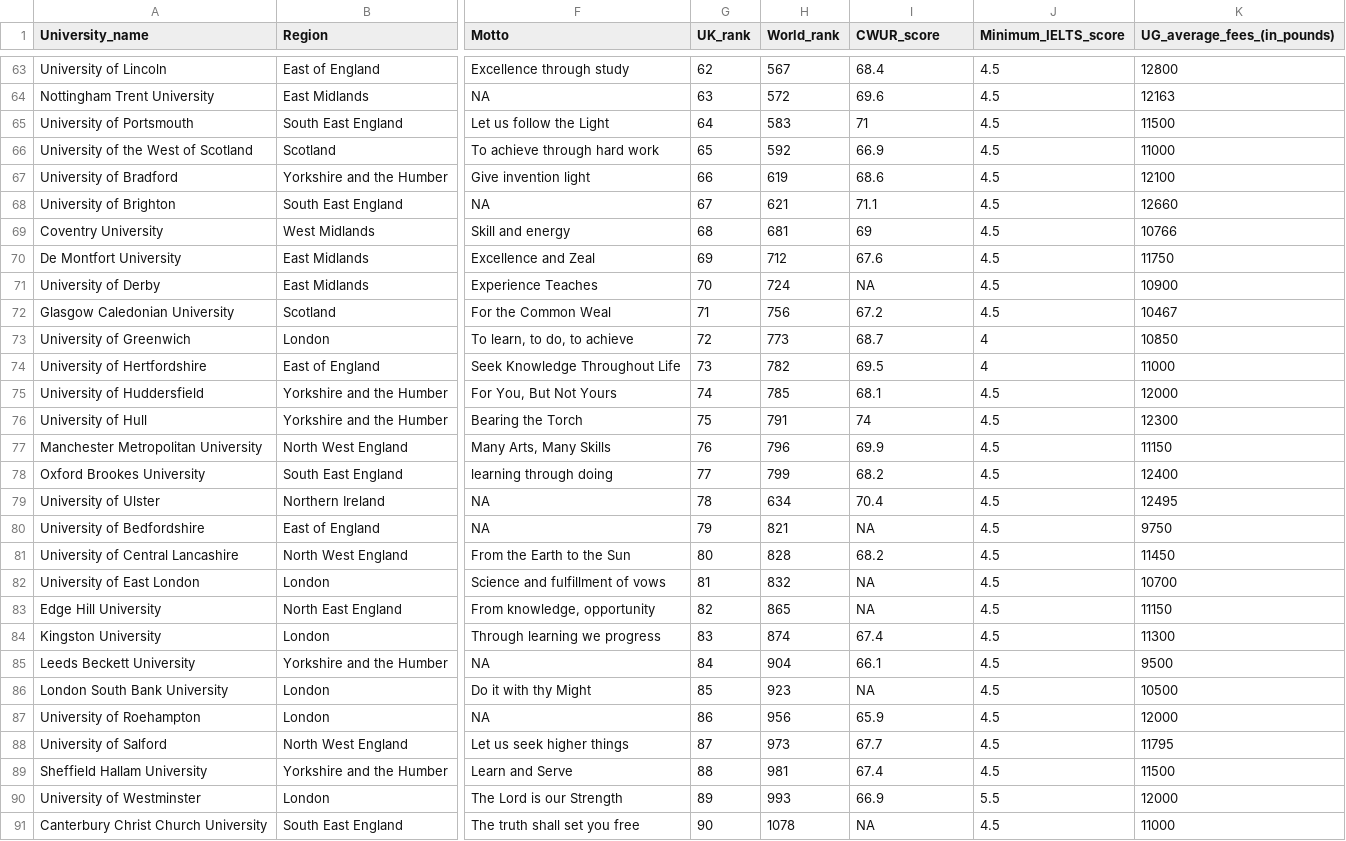
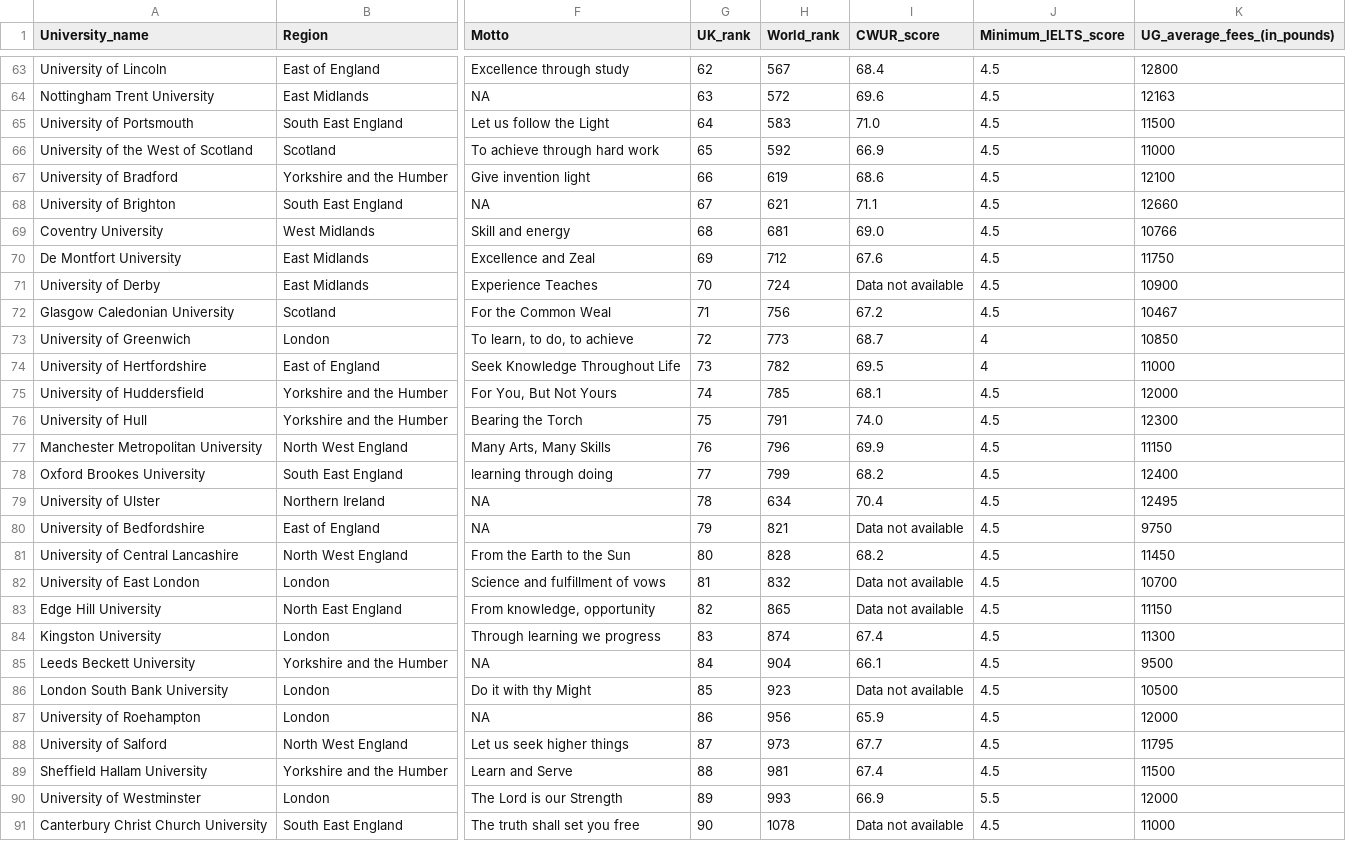
Before and after one commit to xlam0004/Data-Visualisation-2, a CSV file: data/uk_universities.csv, drawn as a sheet; only a part is shown, gaps mark what is left out; the diff covers the shown part only; the diff names each change by its address in the sheet, - before the commit and + after, or states it on an @@ line.

Commit message:
Add files via upload

```diff
--- a/data/uk_universities.csv
+++ b/data/uk_universities.csv
-I65 (CWUR_score): 71
+I65 (CWUR_score): 71.0
-I69 (CWUR_score): 69
+I69 (CWUR_score): 69.0
-I71 (CWUR_score): NA
+I71 (CWUR_score): Data not available
-I76 (CWUR_score): 74
+I76 (CWUR_score): 74.0
-I80 (CWUR_score): NA
+I80 (CWUR_score): Data not available
-I82:I83 (CWUR_score): NA
+I82:I83 (CWUR_score): Data not available
-I86 (CWUR_score): NA
+I86 (CWUR_score): Data not available
-I91 (CWUR_score): NA
+I91 (CWUR_score): Data not available
```
Also changed, not shown: 47 edited cells elsewhere in this file.
